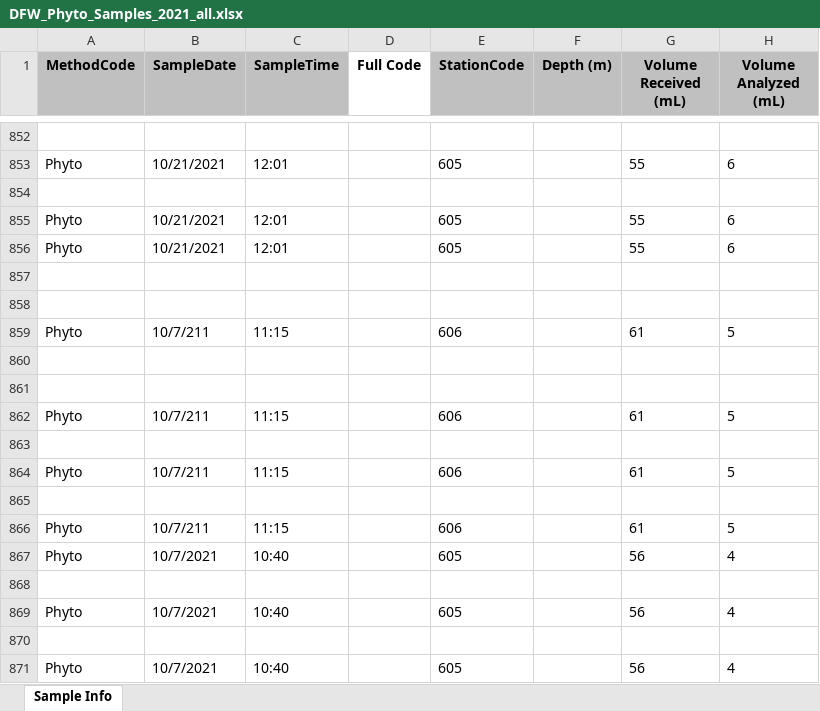
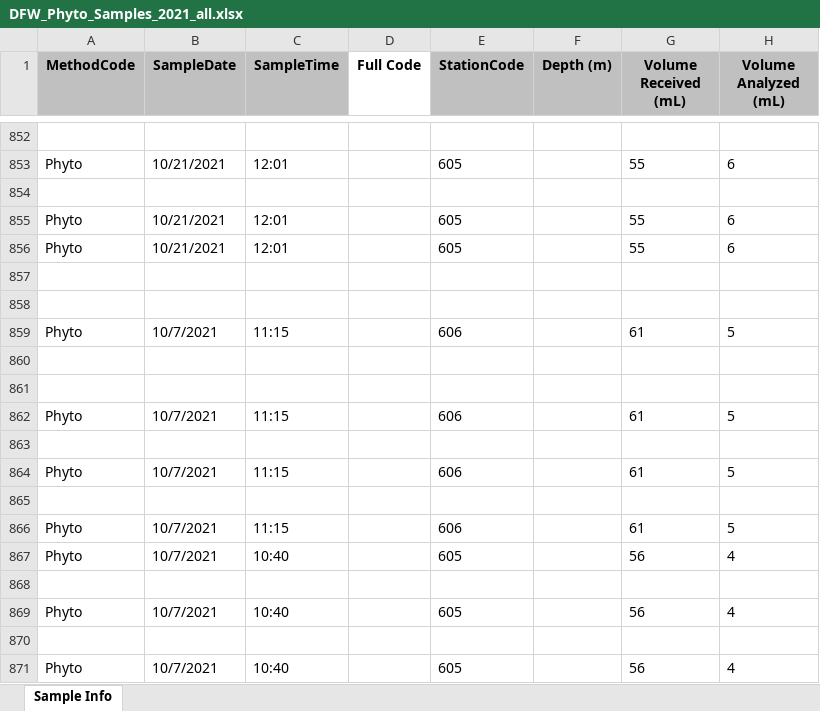
Before and after one commit to InteragencyEcologicalProgram/SMSCG, an Excel workbook: Data/phytoplankton/2021/DFW_Phyto_Samples_2021_all.xlsx, sheet Sample Info, drawn as a sheet; only a part is shown, gaps mark what is left out; values as stored, in another font and other column widths than the file's, no borders; the diff names each change by its address in the sheet, - before the commit and + after, or states it on an @@ line.

Commit message:
combined and cleaned up the 2020-2021 data files, including updating the taxonomy file

```diff
--- a/Data/phytoplankton/2021/DFW_Phyto_Samples_2021_all.xlsx (sheet Sample Info)
+++ b/Data/phytoplankton/2021/DFW_Phyto_Samples_2021_all.xlsx (sheet Sample Info)
-B859 (SampleDate): 10/7/211
+B859 (SampleDate): 10/7/2021
-B862 (SampleDate): 10/7/211
+B862 (SampleDate): 10/7/2021
-B864 (SampleDate): 10/7/211
+B864 (SampleDate): 10/7/2021
-B866 (SampleDate): 10/7/211
+B866 (SampleDate): 10/7/2021
```
Also changed, not shown: 4 other files.
